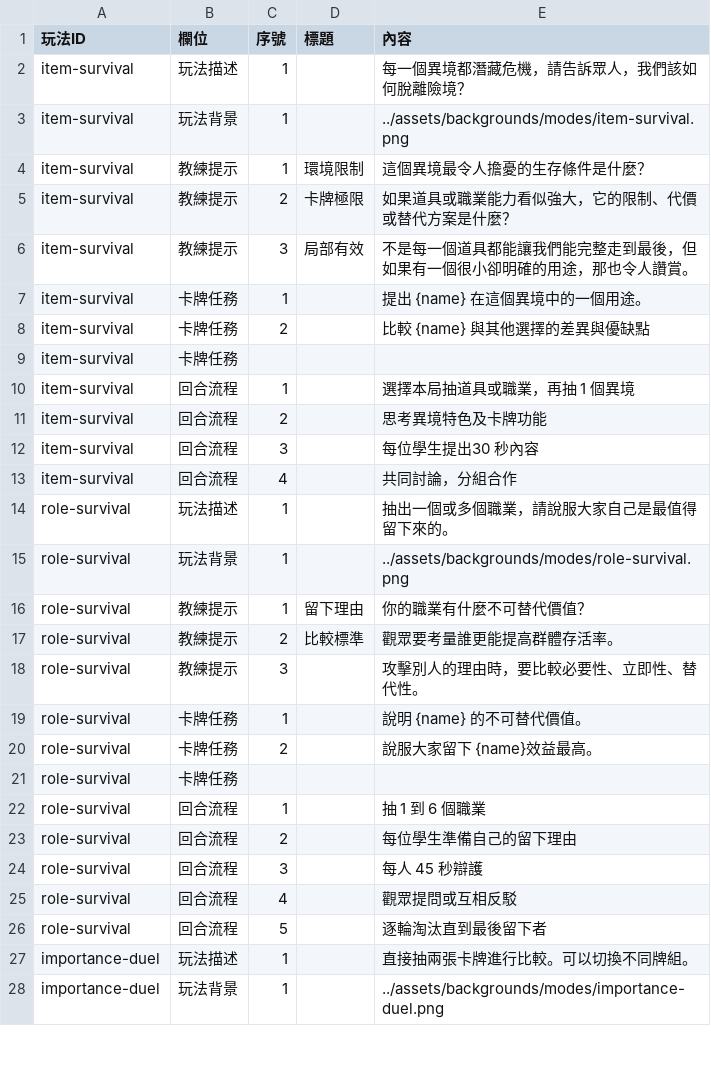
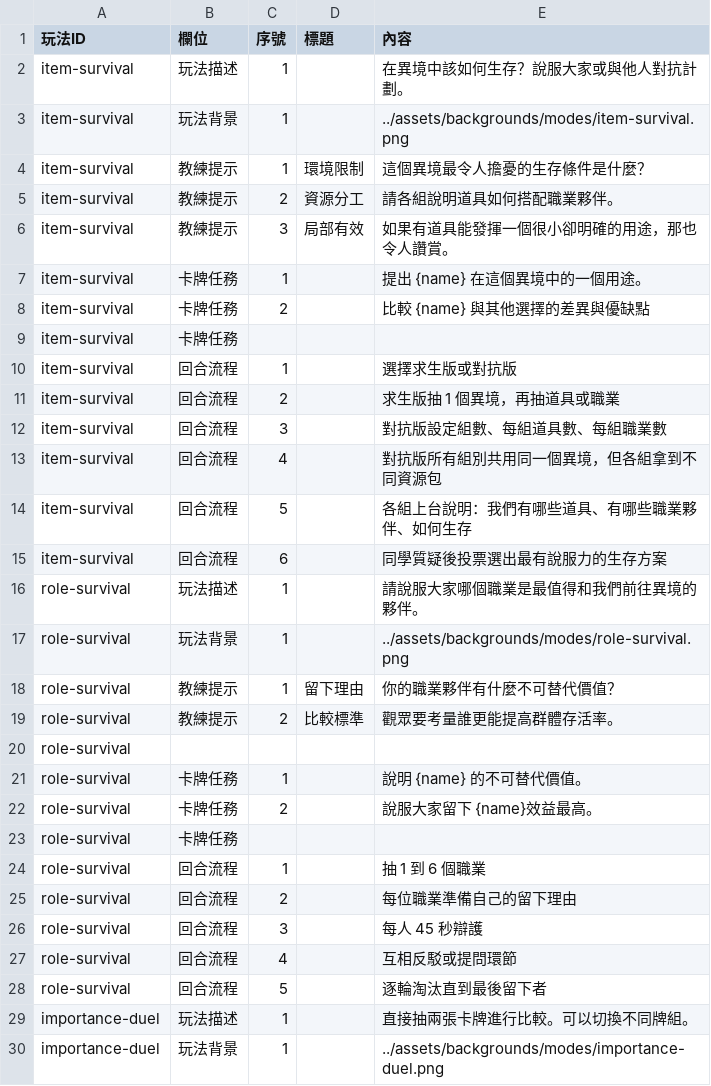
Before and after one commit to macrokernel3000/debatevision, a CSV file: data/content/玩法文案.csv, drawn as a sheet; only a part is shown; the diff covers the shown part only.

```diff
--- a/data/content/玩法文案.csv
+++ b/data/content/玩法文案.csv
@@ -1,7 +1,7 @@
 玩法ID,欄位,序號,標題,內容
-item-survival,玩法描述,1,,每一個異境都潛藏危機，請告訴眾人，我們該如何脫離險境？
+item-survival,玩法描述,1,,在異境中該如何生存？說服大家或與他人對抗計劃。
 item-survival,玩法背景,1,,../assets/backgrounds/modes/item-survival.png
 item-survival,教練提示,1,環境限制,這個異境最令人擔憂的生存條件是什麼？
-item-survival,教練提示,2,卡牌極限,如果道具或職業能力看似強大，它的限制、代價或替代方案是什麼？
-item-survival,教練提示,3,局部有效,不是每一個道具都能讓我們能完整走到最後，但如果有一個很小卻明確的用途，那也令人讚賞。
+item-survival,教練提示,2,資源分工,請各組說明道具如何搭配職業夥伴。
+item-survival,教練提示,3,局部有效,如果有道具能發揮一個很小卻明確的用途，那也令人讚賞。
 item-survival,卡牌任務,1,,提出 {name} 在這個異境中的一個用途。
@@ -9,11 +9,13 @@ item-survival,卡牌任務,2,,比較 {name} 與其他選擇的差異與優缺點
 item-survival,卡牌任務,,,
-item-survival,回合流程,1,,選擇本局抽道具或職業，再抽 1 個異境
-item-survival,回合流程,2,,思考異境特色及卡牌功能
-item-survival,回合流程,3,,每位學生提出30 秒內容
-item-survival,回合流程,4,,共同討論，分組合作
-role-survival,玩法描述,1,,抽出一個或多個職業，請說服大家自己是最值得留下來的。
+item-survival,回合流程,1,,選擇求生版或對抗版
+item-survival,回合流程,2,,求生版抽 1 個異境，再抽道具或職業
+item-survival,回合流程,3,,對抗版設定組數、每組道具數、每組職業數
+item-survival,回合流程,4,,對抗版所有組別共用同一個異境，但各組拿到不同資源包
+item-survival,回合流程,5,,各組上台說明：我們有哪些道具、有哪些職業夥伴、如何生存
+item-survival,回合流程,6,,同學質疑後投票選出最有說服力的生存方案
+role-survival,玩法描述,1,,請說服大家哪個職業是最值得和我們前往異境的夥伴。
 role-survival,玩法背景,1,,../assets/backgrounds/modes/role-survival.png
-role-survival,教練提示,1,留下理由,你的職業有什麼不可替代價值？
+role-survival,教練提示,1,留下理由,你的職業夥伴有什麼不可替代價值？
 role-survival,教練提示,2,比較標準,觀眾要考量誰更能提高群體存活率。
-role-survival,教練提示,3,,攻擊別人的理由時，要比較必要性、立即性、替代性。
+role-survival,,,,
 role-survival,卡牌任務,1,,說明 {name} 的不可替代價值。
@@ -22,5 +24,5 @@ role-survival,卡牌任務,,,
 role-survival,回合流程,1,,抽 1 到 6 個職業
-role-survival,回合流程,2,,每位學生準備自己的留下理由
+role-survival,回合流程,2,,每位職業準備自己的留下理由
 role-survival,回合流程,3,,每人 45 秒辯護
-role-survival,回合流程,4,,觀眾提問或互相反駁
+role-survival,回合流程,4,,互相反駁或提問環節
 role-survival,回合流程,5,,逐輪淘汰直到最後留下者
```
Also changed, not shown: 15 edited cells elsewhere in this file, 5 other files.
